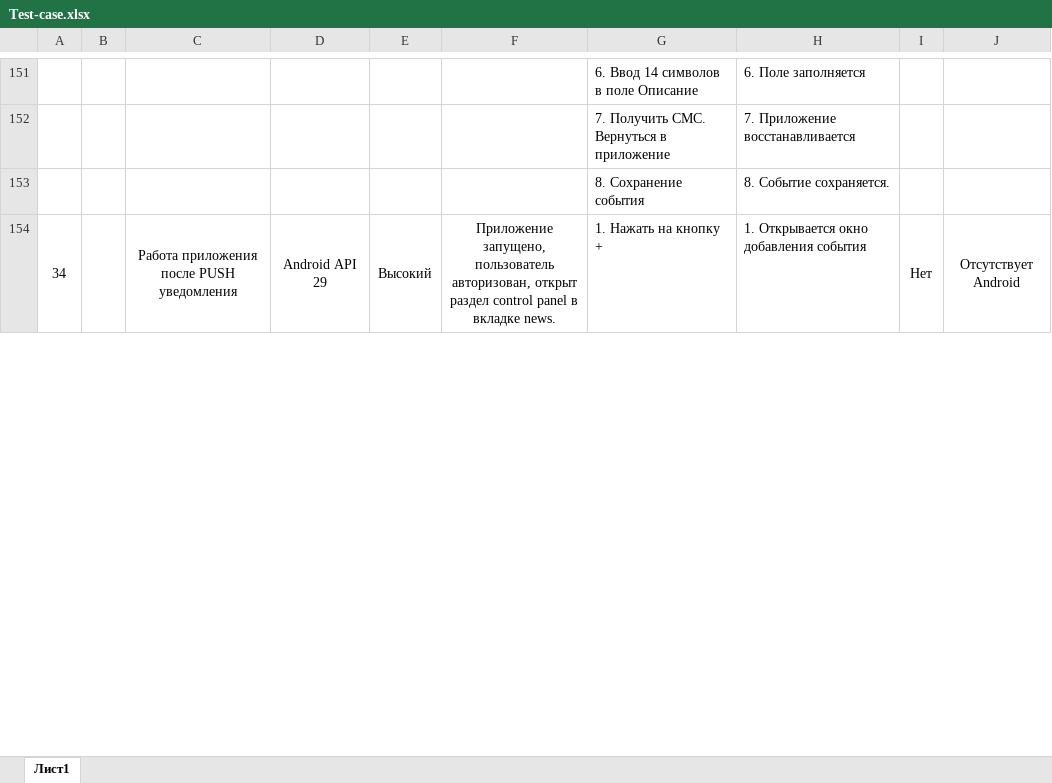
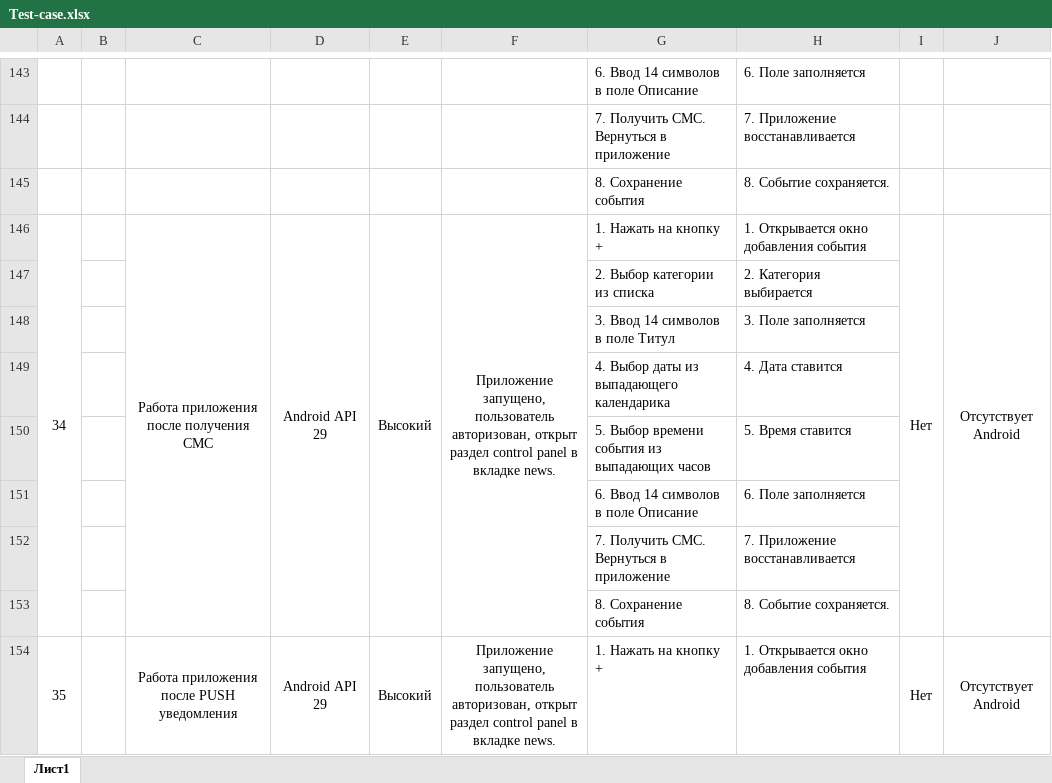
Before and after one commit to MatweySukhodolov/QA_Mobile_Diplom, an Excel workbook: doc/Test-case.xlsx, sheet Лист1, drawn as a sheet; only a part is shown, gaps mark what is left out; values as stored, in another font and other column widths than the file's, no borders; removed rows and columns are numbered as before the commit, all else as after; the diff covers the shown part only; the diff names each change by its address in the sheet, - before the commit and + after, or states it on an @@ line.

```diff
--- a/doc/Test-case.xlsx (sheet Лист1)
+++ b/doc/Test-case.xlsx (sheet Лист1)
-A154:A161 merged
+A146:A153 merged
-C146: Работа приложения после PUSH уведомления
+C146: Работа приложения после получения СМС
-C154:C161 merged
+C146:C153 merged
-D154:D161 merged
+D146:D153 merged
-E154:E161 merged
+E146:E153 merged
-F154:F161 merged
+F146:F153 merged
-I154:I161 merged
+I146:I153 merged
-J154:J161 merged
+J146:J153 merged
@@ row 139 moved to row 147: 2. Выбор категории из списка @@
@@ row 140 moved to row 148: 3. Ввод 14 символов в поле Титул @@
@@ row 141 moved to row 149: 4. Выбор даты из выпадающего календарика @@
@@ row 142 moved to row 150: 5. Выбор времени события из выпадающих ч… @@
@@ row 143 moved to row 151: 6. Ввод 14 символов в поле Описание @@
@@ row 144 moved to row 152: 7. Получить СМС. Вернуться в приложение @@
@@ row 137 moved to row 153: 8. Сохранение события @@
+row 154: 35 |  | Работа приложения после PUSH уведомления | Android API 29 | Высокий | Приложение запущено, пользователь авторизован, открыт раздел control panel в вкладке news. | 1. Нажать на кнопку + | 1. Открывается окно добавления события | Нет | Отсутствует Android
```
Also changed, not shown: 1 removed row, 20 edited cells, cell formats and merged cells elsewhere in this sheet, doc/Bag-Report.xlsx, doc/Check.xlsx, 7 other files.
